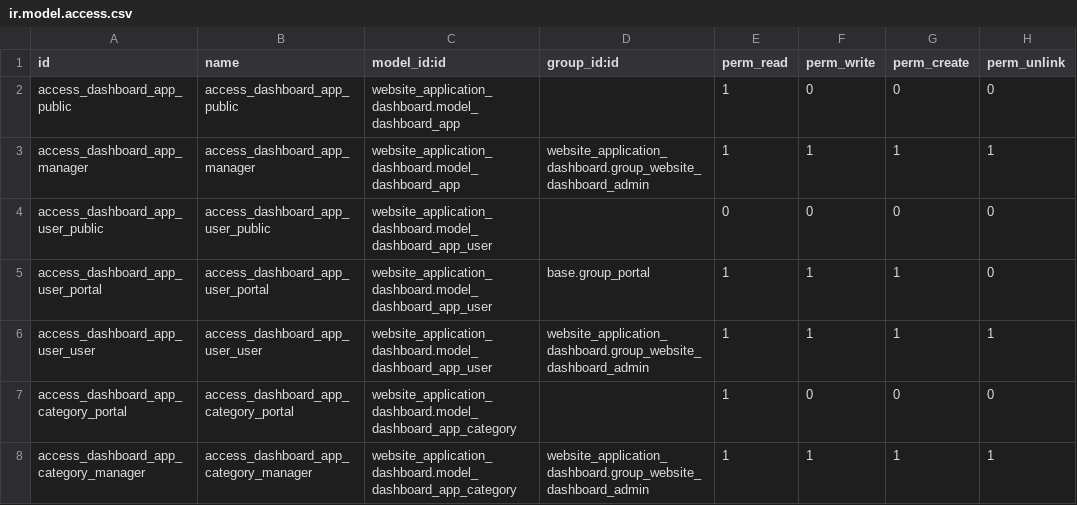
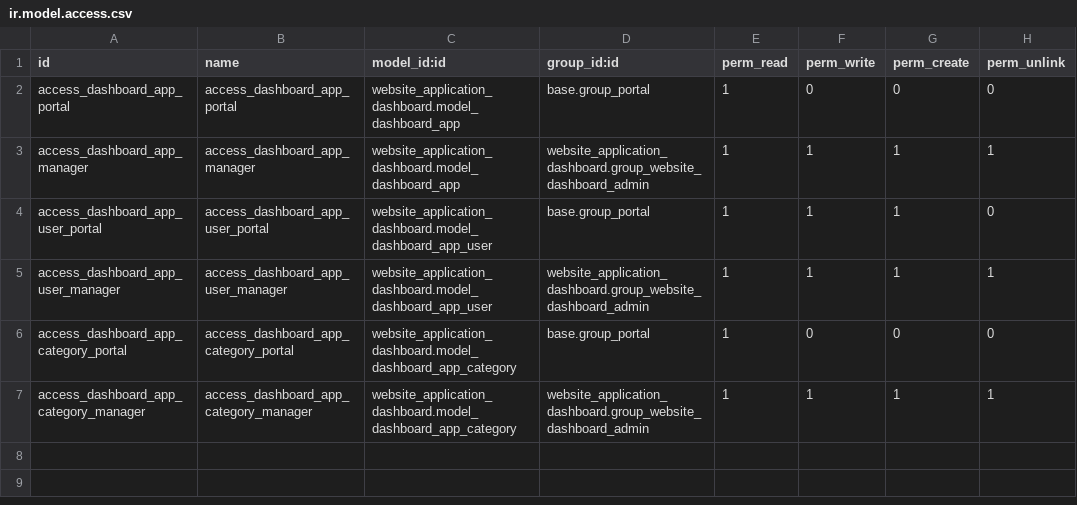
Before and after one commit to tawasta/website, a CSV file: website_application_dashboard/security/ir.model.access.csv, drawn as a sheet.

Commit message:
[FIX] Update permissions, created card position, category to user datas

```diff
--- a/website_application_dashboard/security/ir.model.access.csv
+++ b/website_application_dashboard/security/ir.model.access.csv
@@ -1,8 +1,7 @@
 id,name,model_id:id,group_id:id,perm_read,perm_write,perm_create,perm_unlink
-access_dashboard_app_public,access_dashboard_app_public,website_application_dashboard.model_dashboard_app,,1,0,0,0
+access_dashboard_app_portal,access_dashboard_app_portal,website_application_dashboard.model_dashboard_app,base.group_portal,1,0,0,0
 access_dashboard_app_manager,access_dashboard_app_manager,website_application_dashboard.model_dashboard_app,website_application_dashboard.group_website_dashboard_admin,1,1,1,1
-access_dashboard_app_user_public,access_dashboard_app_user_public,website_application_dashboard.model_dashboard_app_user,,0,0,0,0
 access_dashboard_app_user_portal,access_dashboard_app_user_portal,website_application_dashboard.model_dashboard_app_user,base.group_portal,1,1,1,0
-access_dashboard_app_user_user,access_dashboard_app_user_user,website_application_dashboard.model_dashboard_app_user,website_application_dashboard.group_website_dashboard_admin,1,1,1,1
-access_dashboard_app_category_portal,access_dashboard_app_category_portal,website_application_dashboard.model_dashboard_app_category,,1,0,0,0
+access_dashboard_app_user_manager,access_dashboard_app_user_manager,website_application_dashboard.model_dashboard_app_user,website_application_dashboard.group_website_dashboard_admin,1,1,1,1
+access_dashboard_app_category_portal,access_dashboard_app_category_portal,website_application_dashboard.model_dashboard_app_category,base.group_portal,1,0,0,0
 access_dashboard_app_category_manager,access_dashboard_app_category_manager,website_application_dashboard.model_dashboard_app_category,website_application_dashboard.group_website_dashboard_admin,1,1,1,1
```
Also changed, not shown: 8 other files.
